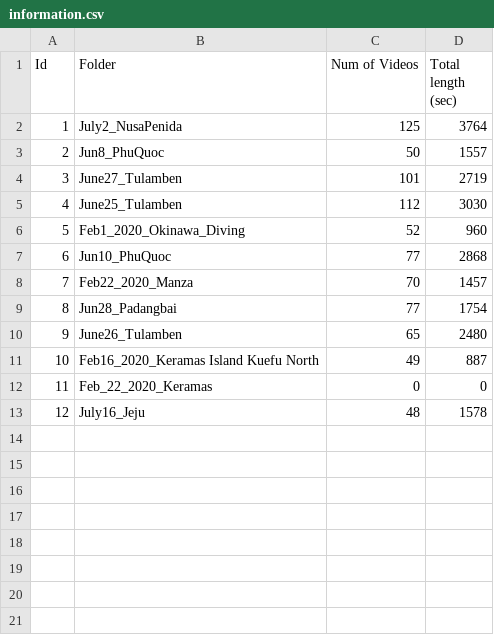
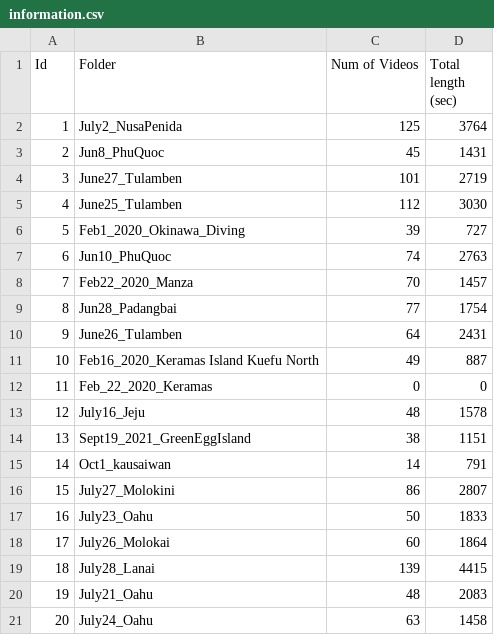
Before and after one commit to quangtrungtruong/quangtrungtruong.github.io, a CSV file: projects/MarineData_files/information.csv, drawn as a sheet.

Commit message:
update videos

```diff
--- a/projects/MarineData_files/information.csv
+++ b/projects/MarineData_files/information.csv
@@ -2,10 +2,10 @@ Id,Folder,Num of Videos,Total length (sec)
 1,July2_NusaPenida,125,3764
-2,Jun8_PhuQuoc,50,1557
+2,Jun8_PhuQuoc,45,1431
 3,June27_Tulamben,101,2719
 4,June25_Tulamben,112,3030
-5,Feb1_2020_Okinawa_Diving,52,960
-6,Jun10_PhuQuoc,77,2868
+5,Feb1_2020_Okinawa_Diving,39,727
+6,Jun10_PhuQuoc,74,2763
 7,Feb22_2020_Manza,70,1457
 8,Jun28_Padangbai,77,1754
-9,June26_Tulamben,65,2480
+9,June26_Tulamben,64,2431
 10,Feb16_2020_Keramas Island Kuefu North,49,887
@@ -13 +13,9 @@ Id,Folder,Num of Videos,Total length (sec)
 12,July16_Jeju,48,1578
+13,Sept19_2021_GreenEggIsland,38,1151
+14,Oct1_kausaiwan,14,791
+15,July27_Molokini,86,2807
+16,July23_Oahu,50,1833
+17,July26_Molokai,60,1864
+18,July28_Lanai,139,4415
+19,July21_Oahu,48,2083
+20,July24_Oahu,63,1458
```
Also changed, not shown: 1 other file.
